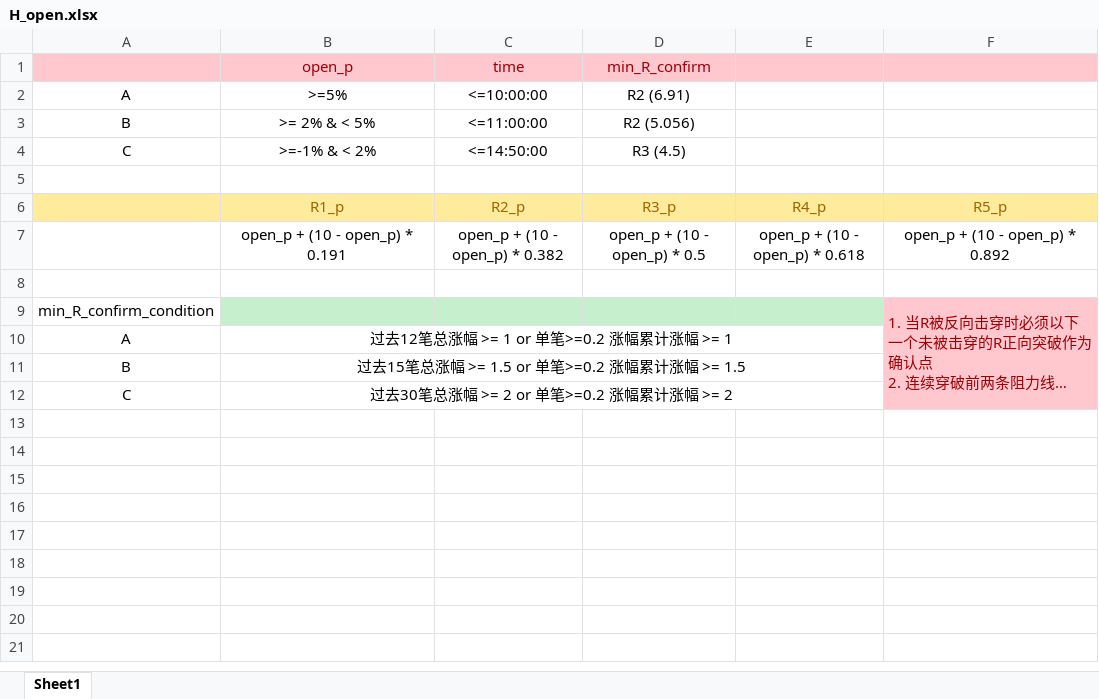
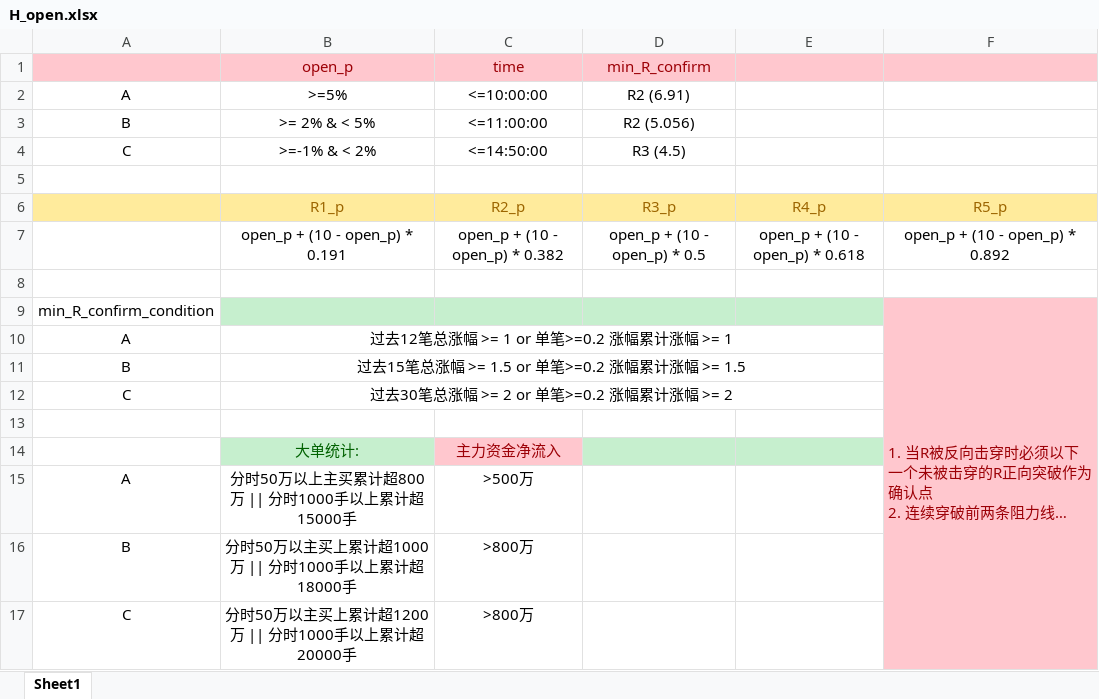
Before and after one commit to mikkie/stocking, an Excel workbook: src/data/H_open.xlsx, sheet Sheet1, drawn as a sheet; long unchanged cells end in …; values as stored, in another font and other column widths than the file's, no borders; the diff names each change by its address in the sheet, - before the commit and + after, or states it on an @@ line.

Commit message:
init

```diff
--- a/src/data/H_open.xlsx (sheet Sheet1)
+++ b/src/data/H_open.xlsx (sheet Sheet1)
+row 13: (empty)
+row 14:  | 大单统计: | 主力资金净流入
+row 15: A | 分时50万以上主买累计超800万 || 分时1000手以上累计超15000手 | >500万
+row 16: B | 分时50万以主买上累计超1000万 || 分时1000手以上累计超18000手 | >800万
+row 17: C | 分时50万以主买上累计超1200万 || 分时1000手以上累计超20000手 | >800万
```
